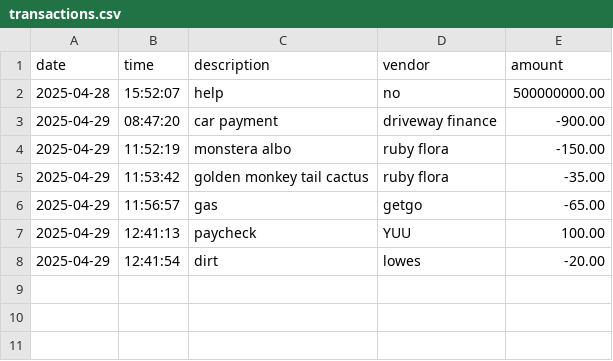
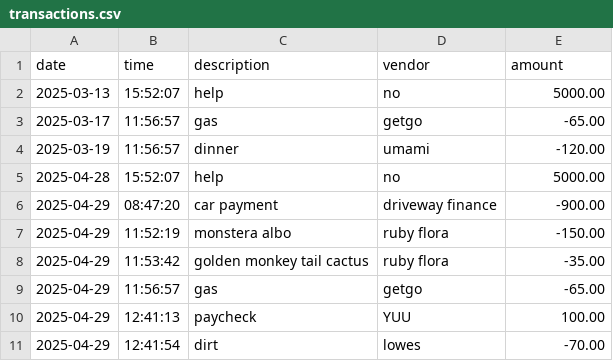
Before and after one commit to zerkxes-a/LearnToCode_Capstones, a CSV file: BankApp/src/main/resources/transactions.csv, drawn as a sheet.

```diff
--- a/BankApp/src/main/resources/transactions.csv
+++ b/BankApp/src/main/resources/transactions.csv
@@ -1,3 +1,6 @@
 date | time | description | vendor | amount
-2025-04-28 | 15:52:07 | help | no | 500000000.00
+2025-03-13 | 15:52:07 | help | no | 5000.00
+2025-03-17 | 11:56:57 | gas | getgo | -65.00
+2025-03-19 | 11:56:57 | dinner | umami | -120.00
+2025-04-28 | 15:52:07 | help | no | 5000.00
 2025-04-29 | 08:47:20 | car payment | driveway finance | -900.00
@@ -7,2 +10,2 @@ date | time | description | vendor | amount
 2025-04-29 | 12:41:13 | paycheck | YUU | 100.00
-2025-04-29 | 12:41:54 | dirt | lowes | -20.00
+2025-04-29 | 12:41:54 | dirt | lowes | -70.00
```
Also changed, not shown: 3 other files.
